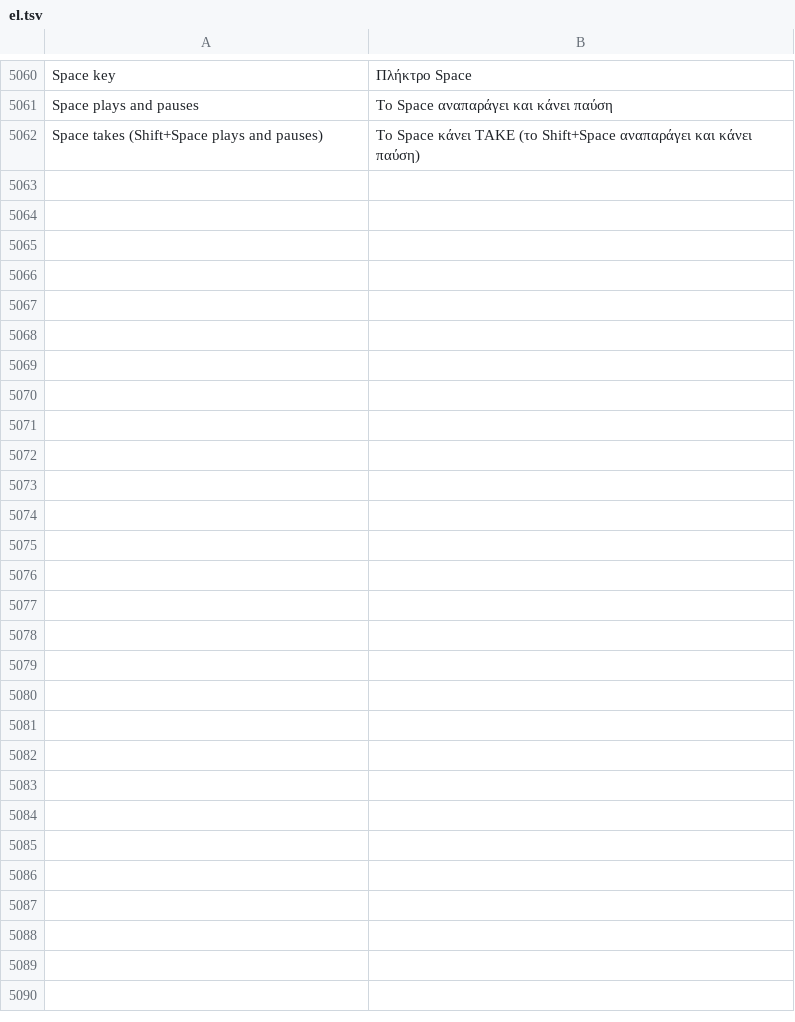
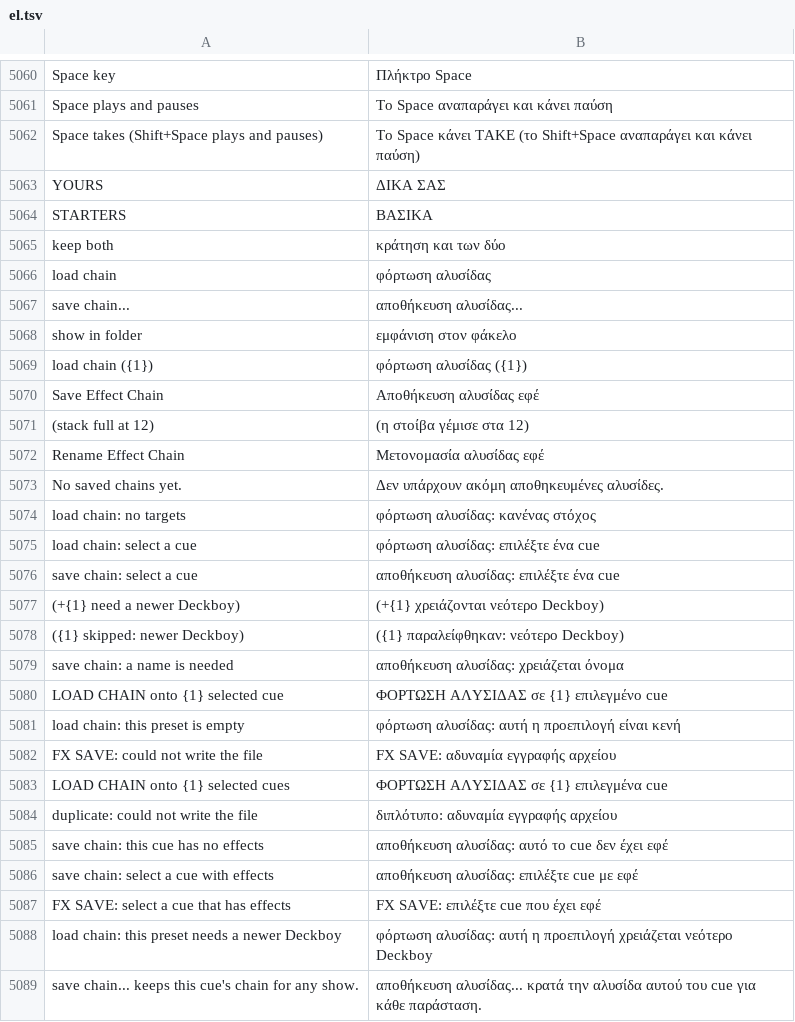
Before and after one commit to Utopian-Academy/Deckboy, a TSV file: data/lang/el.tsv, drawn as a sheet; only a part is shown, gaps mark what is left out.

```diff
--- a/data/lang/el.tsv
+++ b/data/lang/el.tsv
@@ -5062 +5062,28 @@ Space plays and pauses	Το Space αναπαράγει και κάνει παύ
 Space takes (Shift+Space plays and pauses)	Το Space κάνει TAKE (το Shift+Space αναπαράγει και κάνει παύση)
+YOURS	ΔΙΚΑ ΣΑΣ
+STARTERS	ΒΑΣΙΚΑ
+keep both	κράτηση και των δύο
+load chain	φόρτωση αλυσίδας
+save chain...	αποθήκευση αλυσίδας...
+show in folder	εμφάνιση στον φάκελο
+load chain ({1})	φόρτωση αλυσίδας ({1})
+Save Effect Chain	Αποθήκευση αλυσίδας εφέ
+(stack full at 12)	(η στοίβα γέμισε στα 12)
+Rename Effect Chain	Μετονομασία αλυσίδας εφέ
+No saved chains yet.	Δεν υπάρχουν ακόμη αποθηκευμένες αλυσίδες.
+load chain: no targets	φόρτωση αλυσίδας: κανένας στόχος
+load chain: select a cue	φόρτωση αλυσίδας: επιλέξτε ένα cue
+save chain: select a cue	αποθήκευση αλυσίδας: επιλέξτε ένα cue
+(+{1} need a newer Deckboy)	(+{1} χρειάζονται νεότερο Deckboy)
+({1} skipped: newer Deckboy)	({1} παραλείφθηκαν: νεότερο Deckboy)
+save chain: a name is needed	αποθήκευση αλυσίδας: χρειάζεται όνομα
+LOAD CHAIN onto {1} selected cue	ΦΟΡΤΩΣΗ ΑΛΥΣΙΔΑΣ σε {1} επιλεγμένο cue
+load chain: this preset is empty	φόρτωση αλυσίδας: αυτή η προεπιλογή είναι κενή
+FX SAVE: could not write the file	FX SAVE: αδυναμία εγγραφής αρχείου
+LOAD CHAIN onto {1} selected cues	ΦΟΡΤΩΣΗ ΑΛΥΣΙΔΑΣ σε {1} επιλεγμένα cue
+duplicate: could not write the file	διπλότυπο: αδυναμία εγγραφής αρχείου
+save chain: this cue has no effects	αποθήκευση αλυσίδας: αυτό το cue δεν έχει εφέ
+save chain: select a cue with effects	αποθήκευση αλυσίδας: επιλέξτε cue με εφέ
+FX SAVE: select a cue that has effects	FX SAVE: επιλέξτε cue που έχει εφέ
+load chain: this preset needs a newer Deckboy	φόρτωση αλυσίδας: αυτή η προεπιλογή χρειάζεται νεότερο Deckboy
+save chain... keeps this cue's chain for any show.	αποθήκευση αλυσίδας... κρατά την αλυσίδα αυτού του cue για κάθε παράσταση.
```
Also changed, not shown: data/lang/ckb.tsv, data/lang/hi.tsv, 32 other files.
